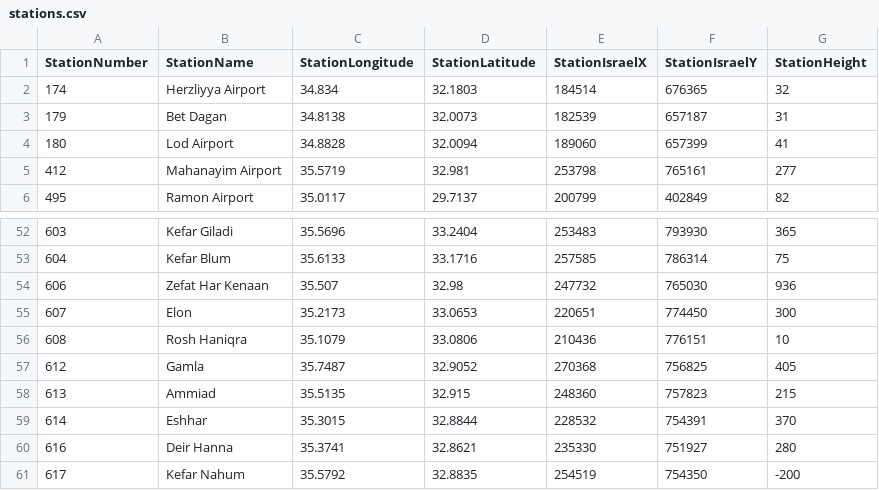
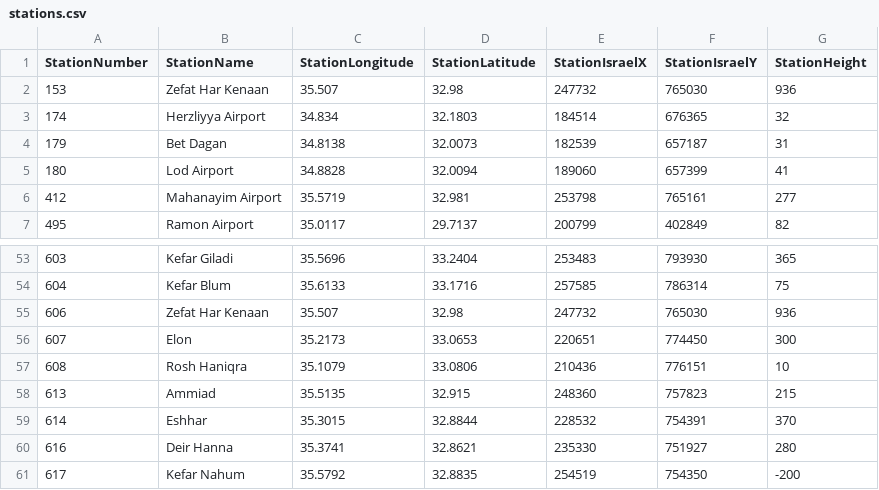
Before and after one commit to dpelleg/notebooks, a CSV file: mudguard/data/climate/stations.csv, drawn as a sheet; only a part is shown, gaps mark what is left out; removed rows and columns are numbered as before the commit, all else as after; the diff names each change by its address in the sheet, - before the commit and + after, or states it on an @@ line.

```diff
--- a/mudguard/data/climate/stations.csv
+++ b/mudguard/data/climate/stations.csv
+row 2: 153 | Zefat Har Kenaan | 35.507 | 32.98 | 247732 | 765030 | 936
-row 57: 612 | Gamla | 35.7487 | 32.9052 | 270368 | 756825 | 405
```
Also changed, not shown: 3 other files.
